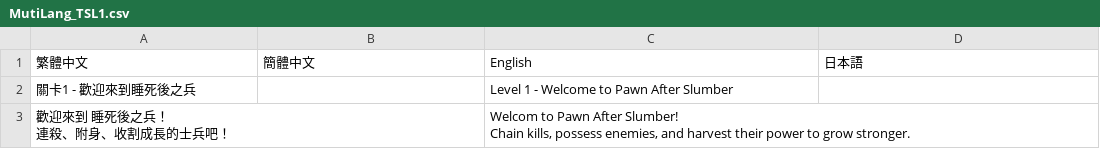
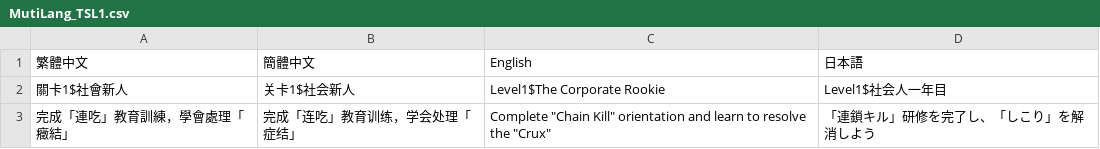
Before and after one commit to Jill505/pawnAfterCheckmate, a CSV file: Assets/Resources/Mutilang_CSV/Level/MutiLang_TSL1.csv, drawn as a sheet.

```diff
--- a/Assets/Resources/Mutilang_CSV/Level/MutiLang_TSL1.csv
+++ b/Assets/Resources/Mutilang_CSV/Level/MutiLang_TSL1.csv
@@ -1,5 +1,3 @@
 繁體中文,簡體中文,English,日本語
-關卡1 - 歡迎來到睡死後之兵,,Level 1 - Welcome to Pawn After Slumber,
-"歡迎來到 睡死後之兵！
-連殺、附身、收割成長的士兵吧！",,"Welcom to Pawn After Slumber!
-Chain kills, possess enemies, and harvest their power to grow stronger.",
+關卡1$社會新人,关卡1$社会新人,Level1$The Corporate Rookie,Level1$社会人一年目
+完成「連吃」教育訓練，學會處理「癥結」,完成「连吃」教育训练，学会处理「症结」,"Complete ""Chain Kill"" orientation and learn to resolve the ""Crux""",「連鎖キル」研修を完了し、「しこり」を解消しよう
```
Also changed, not shown: Assets/Resources/Mutilang_CSV/Level/MutiLang_TSL2.csv, Assets/Resources/Mutilang_CSV/Level/MutiLang_TSL3.csv, 4 other files.
